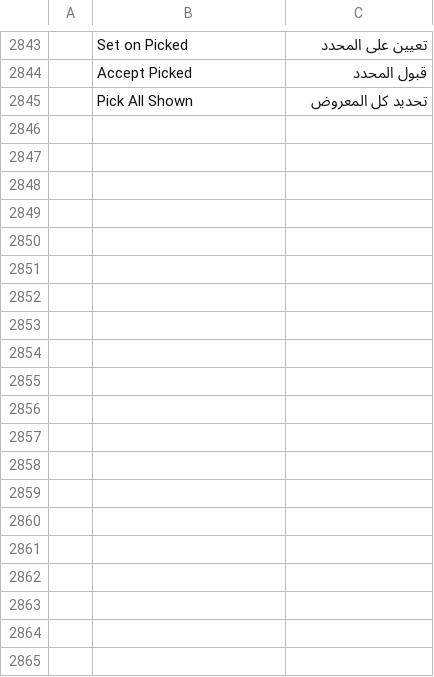
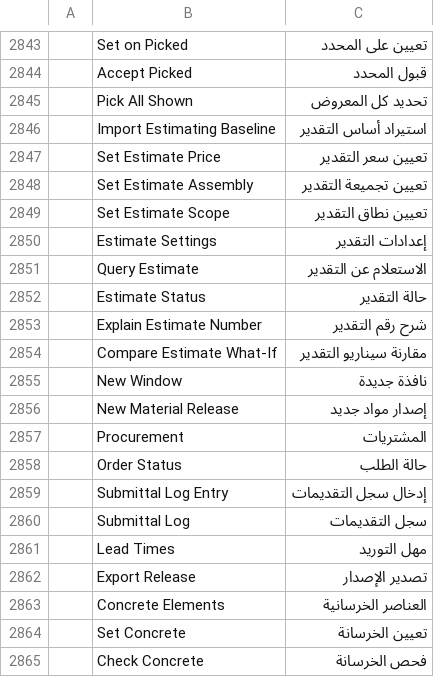
Before and after one commit to AICodeForgedev/cadaddy, a TSV file: crates/ui-egui/src/i18n/ar.tsv, drawn as a sheet; only a part is shown, gaps mark what is left out; the diff covers the shown part only; the diff names each change by its address in the sheet, - before the commit and + after, or states it on an @@ line.

```diff
--- a/crates/ui-egui/src/i18n/ar.tsv
+++ b/crates/ui-egui/src/i18n/ar.tsv
+row 2846:  | Import Estimating Baseline | استيراد أساس التقدير
+row 2847:  | Set Estimate Price | تعيين سعر التقدير
+row 2848:  | Set Estimate Assembly | تعيين تجميعة التقدير
+row 2849:  | Set Estimate Scope | تعيين نطاق التقدير
+row 2850:  | Estimate Settings | إعدادات التقدير
+row 2851:  | Query Estimate | الاستعلام عن التقدير
+row 2852:  | Estimate Status | حالة التقدير
+row 2853:  | Explain Estimate Number | شرح رقم التقدير
+row 2854:  | Compare Estimate What-If | مقارنة سيناريو التقدير
+row 2855:  | New Window | نافذة جديدة
+row 2856:  | New Material Release | إصدار مواد جديد
+row 2857:  | Procurement | المشتريات
+row 2858:  | Order Status | حالة الطلب
+row 2859:  | Submittal Log Entry | إدخال سجل التقديمات
+row 2860:  | Submittal Log | سجل التقديمات
+row 2861:  | Lead Times | مهل التوريد
+row 2862:  | Export Release | تصدير الإصدار
+row 2863:  | Concrete Elements | العناصر الخرسانية
+row 2864:  | Set Concrete | تعيين الخرسانة
+row 2865:  | Check Concrete | فحص الخرسانة
```
Also changed, not shown: 10 added rows elsewhere in this file, crates/ui-egui/src/i18n/de.tsv, crates/ui-egui/src/i18n/es.tsv, 10 other files.
